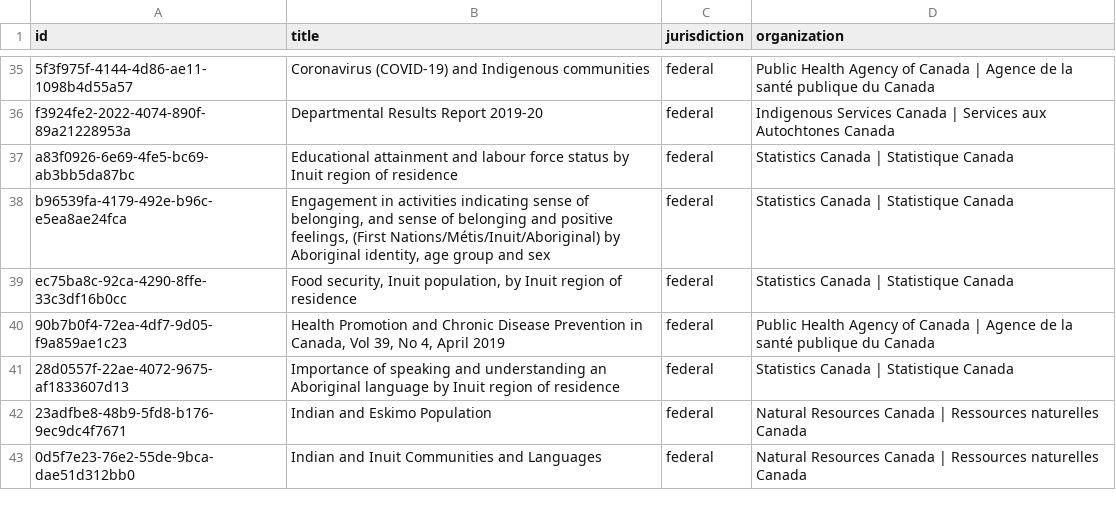
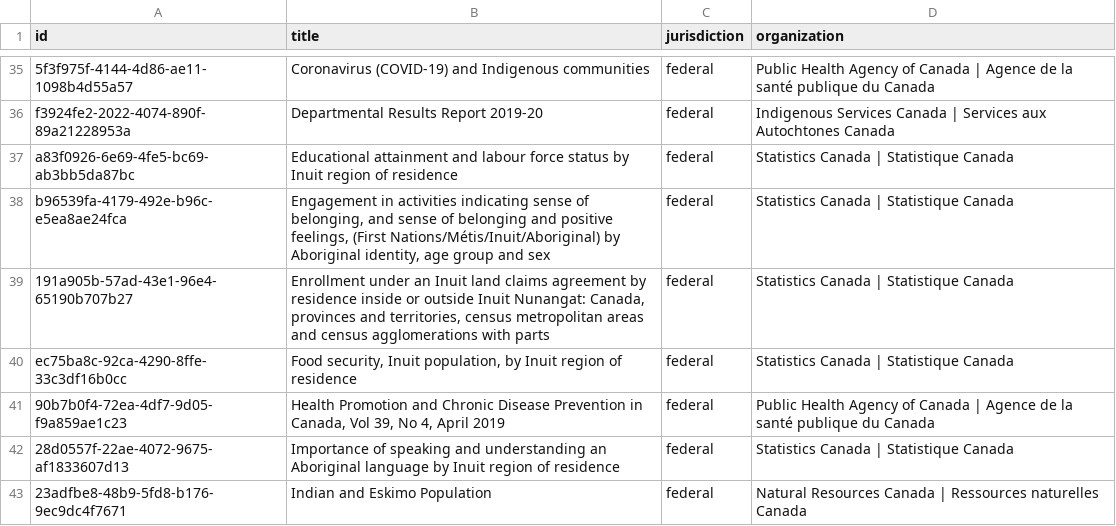
Before and after one commit to environment-health/fndat, a CSV file: data/data-search/search-0005.csv, drawn as a sheet; only a part is shown, gaps mark what is left out; the shorter side is filled out with more unchanged rows.

```diff
--- a/data/data-search/search-0005.csv
+++ b/data/data-search/search-0005.csv
@@ -38,2 +38,3 @@
 "b96539fa-4179-492e-b96c-e5ea8ae24fca","Engagement in activities indicating sense of belonging, and sense of belonging and positive feelings, (First Nations/Métis/Inuit/Aboriginal) by Aboriginal identity, age group and sex","federal","Statistics Canada | Statistique Canada"
+"191a905b-57ad-43e1-96e4-65190b707b27","Enrollment under an Inuit land claims agreement by residence inside or outside Inuit Nunangat: Canada, provinces and territories, census metropolitan areas and census agglomerations with parts","federal","Statistics Canada | Statistique Canada"
 "ec75ba8c-92ca-4290-8ffe-33c3df16b0cc","Food security, Inuit population, by Inuit region of residence","federal","Statistics Canada | Statistique Canada"
```
Also changed, not shown: data/data-search/search-0001.csv, data/data-search/search-0003.csv, 11 other files.
